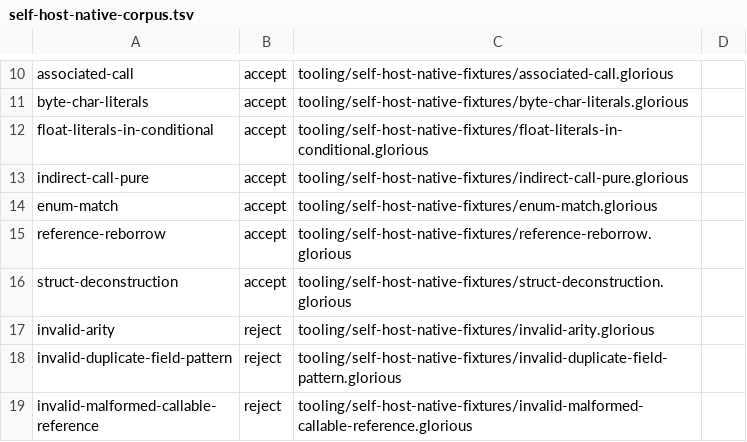
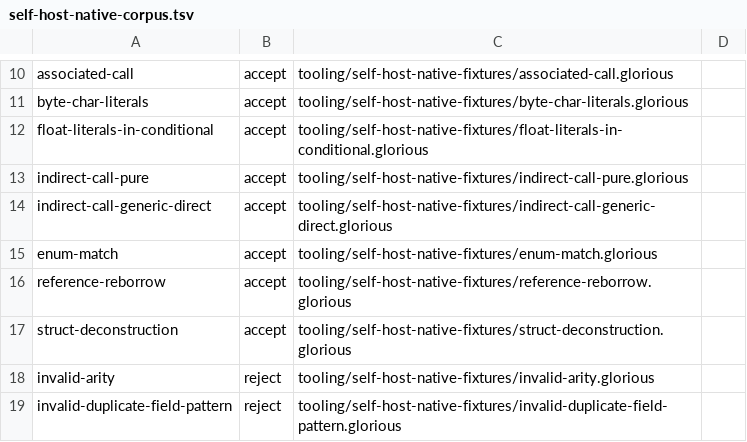
Before and after one commit to MalekiRe/glorious, a TSV file: tooling/self-host-native-corpus.tsv, drawn as a sheet; only a part is shown, gaps mark what is left out; the shorter side is filled out with more unchanged rows.

Commit message:
feat: specialize generic function values on call

```diff
--- a/tooling/self-host-native-corpus.tsv
+++ b/tooling/self-host-native-corpus.tsv
@@ -13,2 +13,3 @@ float-literals-in-conditional	accept	tooling/self-host-native-fixtures/float-lit
 indirect-call-pure	accept	tooling/self-host-native-fixtures/indirect-call-pure.glorious
+indirect-call-generic-direct	accept	tooling/self-host-native-fixtures/indirect-call-generic-direct.glorious
 enum-match	accept	tooling/self-host-native-fixtures/enum-match.glorious
```
Also changed, not shown: 2 other files.
